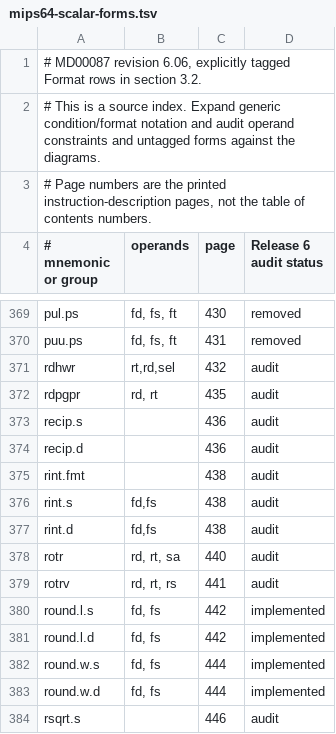
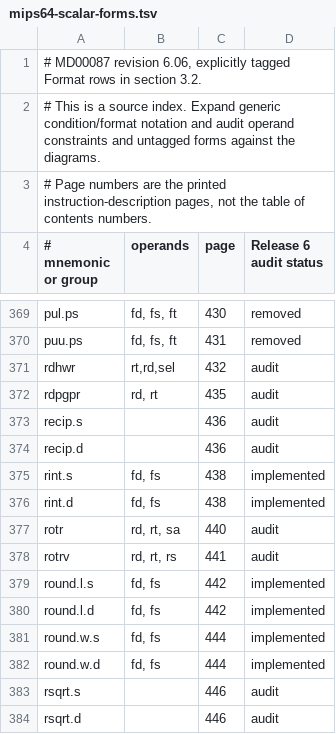
Before and after one commit to nhubbard/mars, a TSV file: docs/instruction-inventory/mips64-scalar-forms.tsv, drawn as a sheet; only a part is shown, gaps mark what is left out; the shorter side is filled out with more unchanged rows.

Commit message:
Implement Release 6 floating-point round to integral

```diff
--- a/docs/instruction-inventory/mips64-scalar-forms.tsv
+++ b/docs/instruction-inventory/mips64-scalar-forms.tsv
@@ -374,5 +374,4 @@ recip.s		436	audit
 recip.d		436	audit
-rint.fmt		438	audit
-rint.s	fd,fs	438	audit
-rint.d	fd,fs	438	audit
+rint.s	fd, fs	438	implemented
+rint.d	fd, fs	438	implemented
 rotr	rd, rt, sa	440	audit
```
Also changed, not shown: 4 other files.
